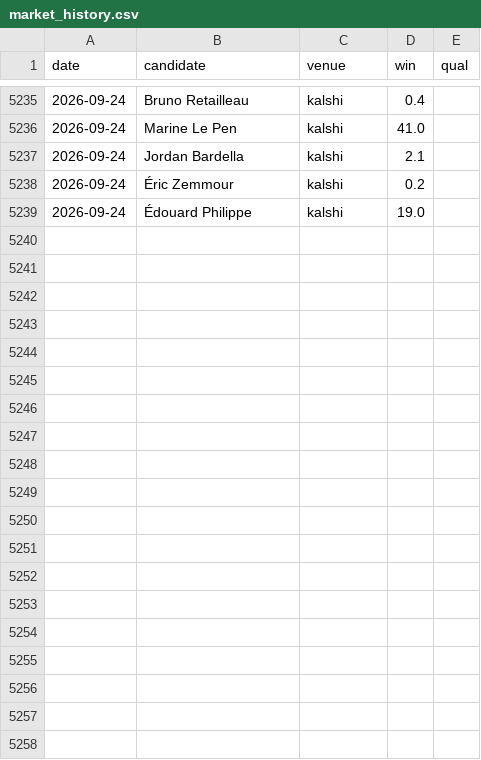
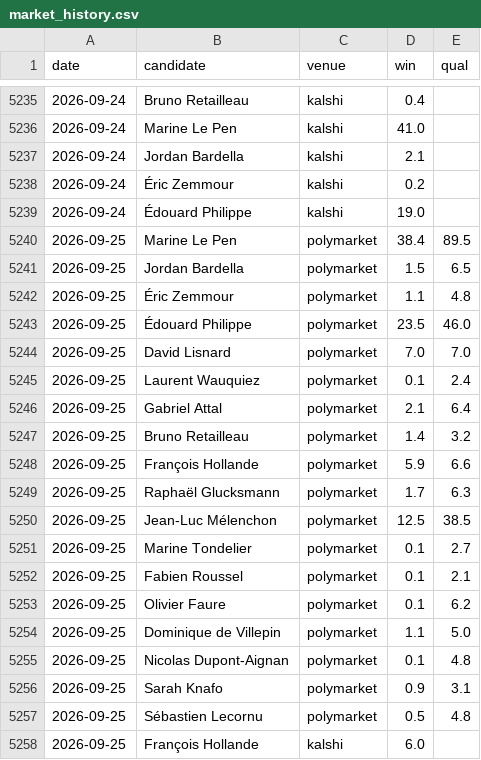
Before and after one commit to lukesegault/lecart, a CSV file: data/market_history.csv, drawn as a sheet; only a part is shown, gaps mark what is left out; the diff covers the shown part only.

```diff
--- a/data/market_history.csv
+++ b/data/market_history.csv
@@ -5239 +5239,20 @@ date,candidate,venue,win,qual
 2026-09-24,Édouard Philippe,kalshi,19.0,
+2026-09-25,Marine Le Pen,polymarket,38.4,89.5
+2026-09-25,Jordan Bardella,polymarket,1.5,6.5
+2026-09-25,Éric Zemmour,polymarket,1.1,4.8
+2026-09-25,Édouard Philippe,polymarket,23.5,46.0
+2026-09-25,David Lisnard,polymarket,7.0,7.0
+2026-09-25,Laurent Wauquiez,polymarket,0.1,2.4
+2026-09-25,Gabriel Attal,polymarket,2.1,6.4
+2026-09-25,Bruno Retailleau,polymarket,1.4,3.2
+2026-09-25,François Hollande,polymarket,5.9,6.6
+2026-09-25,Raphaël Glucksmann,polymarket,1.7,6.3
+2026-09-25,Jean-Luc Mélenchon,polymarket,12.5,38.5
+2026-09-25,Marine Tondelier,polymarket,0.1,2.7
+2026-09-25,Fabien Roussel,polymarket,0.1,2.1
+2026-09-25,Olivier Faure,polymarket,0.1,6.2
+2026-09-25,Dominique de Villepin,polymarket,1.1,5.0
+2026-09-25,Nicolas Dupont-Aignan,polymarket,0.1,4.8
+2026-09-25,Sarah Knafo,polymarket,0.9,3.1
+2026-09-25,Sébastien Lecornu,polymarket,0.5,4.8
+2026-09-25,François Hollande,kalshi,6.0,
```
Also changed, not shown: 13 added rows elsewhere in this file, data/market_liquidity.csv, data/polls_average.csv, 5 other files.
